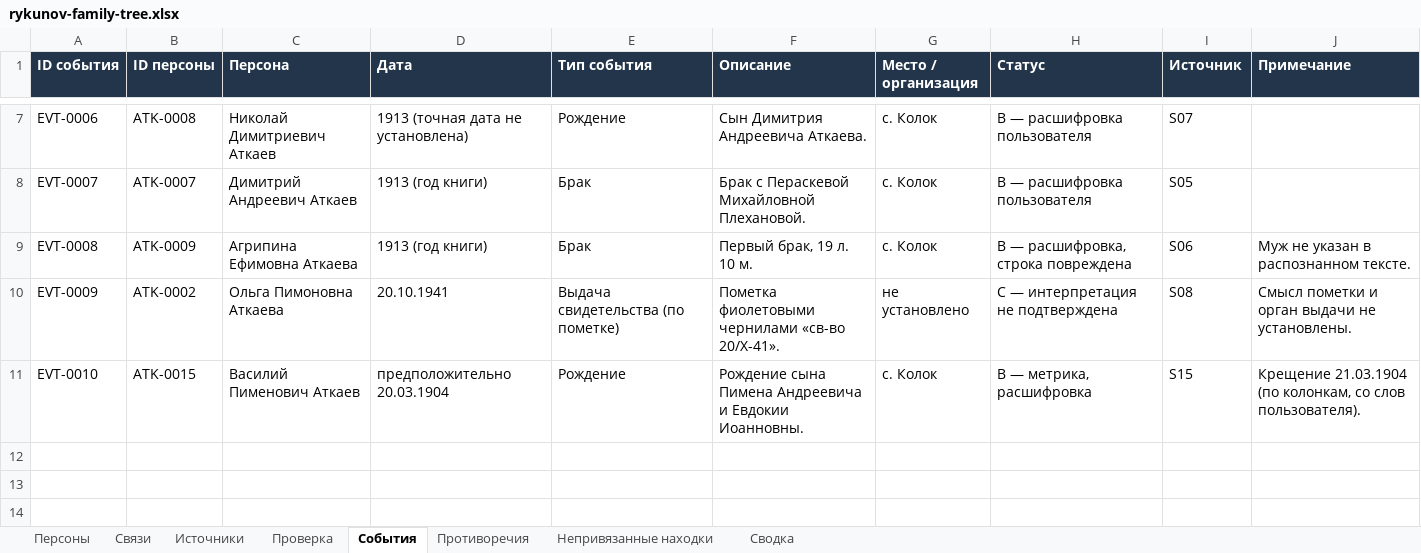
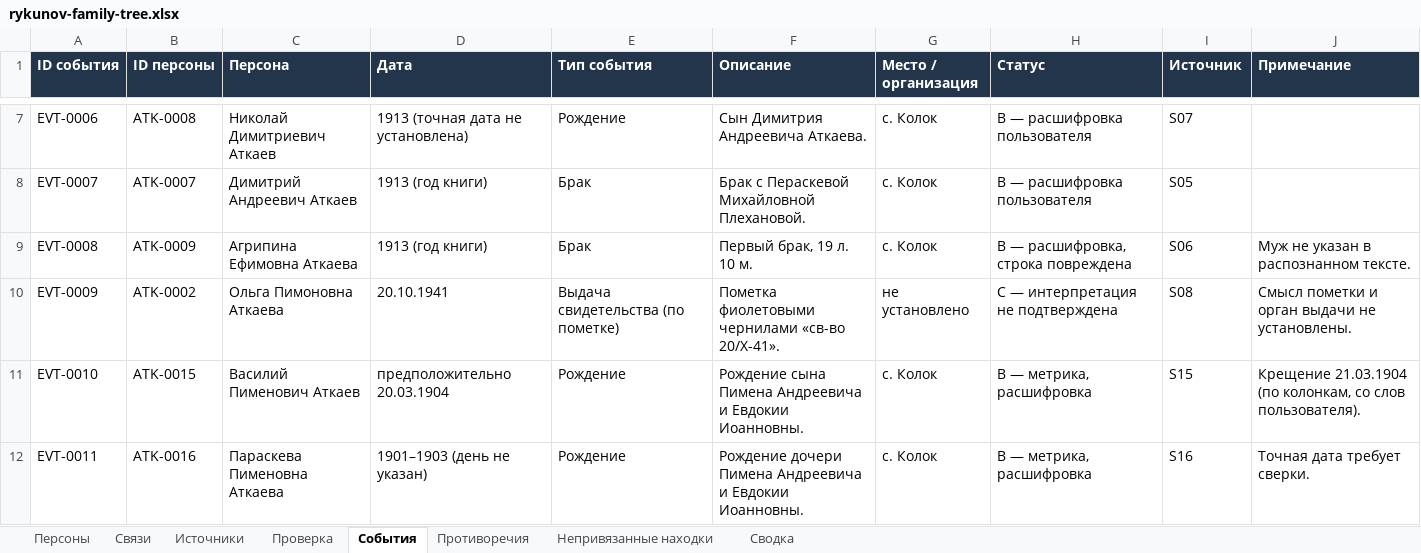
Before and after one commit to kilevoy/rykunov-family-tree, an Excel workbook: data/rykunov-family-tree.xlsx, sheet События, drawn as a sheet; only a part is shown, gaps mark what is left out; values as stored, in another font and other column widths than the file's, no borders; the diff names each change by its address in the sheet, - before the commit and + after, or states it on an @@ line.

```diff
--- a/data/rykunov-family-tree.xlsx (sheet События)
+++ b/data/rykunov-family-tree.xlsx (sheet События)
+row 12: EVT-0011 | ATK-0016 | Параскева Пименовна Аткаева | 1901–1903 (день не указан) | Рождение | Рождение дочери Пимена Андреевича и Евдокии Иоанновны. | с. Колок | B — метрика, расшифровка | S16 | Точная дата требует сверки.
```
Also changed, not shown: sheet Связи, sheet Персоны, sheet Источники, sheet Сводка, sheet Проверка.
